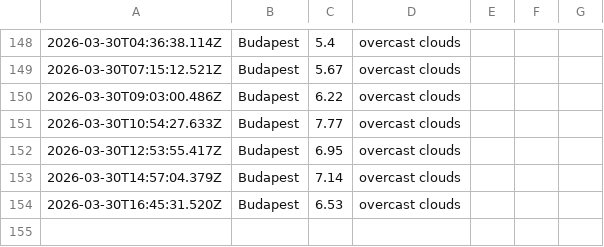
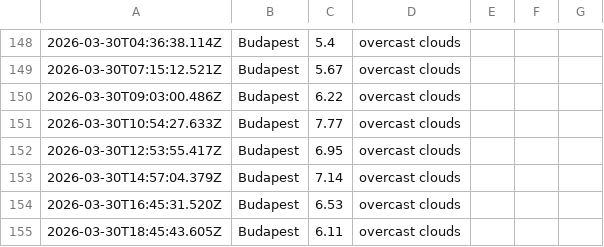
Before and after one commit to Jake-Davis01/La-Fosse-Weather-App, a CSV file: data/weather_log.csv, drawn as a sheet; only a part is shown, gaps mark what is left out; the diff names each change by its address in the sheet, - before the commit and + after, or states it on an @@ line.

```diff
--- a/data/weather_log.csv
+++ b/data/weather_log.csv
+row 155: 2026-03-30T18:45:43.605Z | Budapest | 6.11 | overcast clouds
```
Also changed, not shown: 1 other file.
